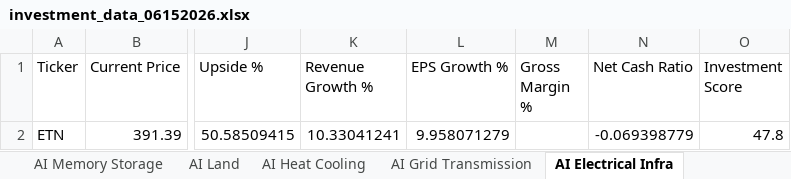
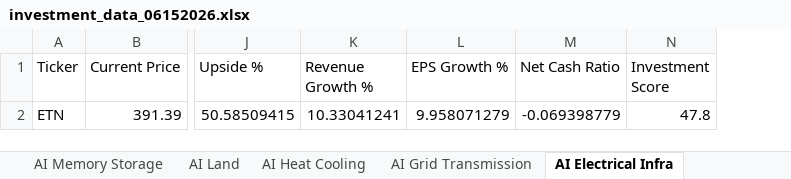
Before and after one commit to aspeez/InvestmentEngine, an Excel workbook: investment-engine/sector/AI/stock-data/investment_data_06152026.xlsx, sheet AI Electrical Infra, drawn as a sheet; only a part is shown, gaps mark what is left out; values as stored, in another font and other column widths than the file's, no borders; the diff names each change by its address in the sheet, - before the commit and + after, or states it on an @@ line.

```diff
--- a/investment-engine/sector/AI/stock-data/investment_data_06152026.xlsx (sheet AI Electrical Infra)
+++ b/investment-engine/sector/AI/stock-data/investment_data_06152026.xlsx (sheet AI Electrical Infra)
-column M (Gross Margin %), empty
```
Also changed, not shown: sheet Formula Guide, sheet Audit, sheet AI Insurance Risk, sheet AI Security, sheet AI Backup Power, sheet AI Server Rack, 15 more sheets, other sheet tabs.
